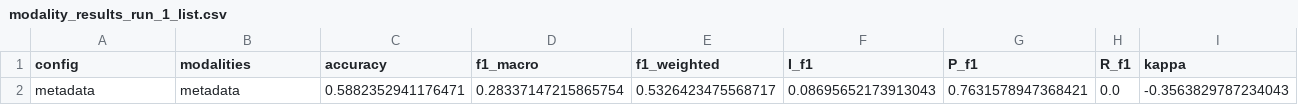
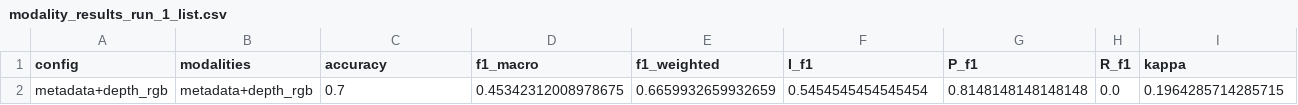
Before and after one commit to rezabasiri/DFUMultiClassification, a CSV file: results/csv/modality_results_run_1_list.csv, drawn as a sheet; removed rows and columns are numbered as before the commit, all else as after; the diff names each change by its address in the sheet, - before the commit and + after, or states it on an @@ line.

```diff
--- a/results/csv/modality_results_run_1_list.csv
+++ b/results/csv/modality_results_run_1_list.csv
-row 2: metadata | metadata | 0.5882352941176471 | 0.28337147215865754 | 0.5326423475568717 | 0.08695652173913043 | 0.7631578947368421 | 0.0 | -0.3563829787234043
+row 2: metadata+depth_rgb | metadata+depth_rgb | 0.7 | 0.45342312008978675 | 0.6659932659932659 | 0.5454545454545454 | 0.8148148148148148 | 0.0 | 0.1964285714285715
```
Also changed, not shown: results/csv/modality_combination_results.csv, results/csv/modality_results_run_1.csv, 4 other files.
